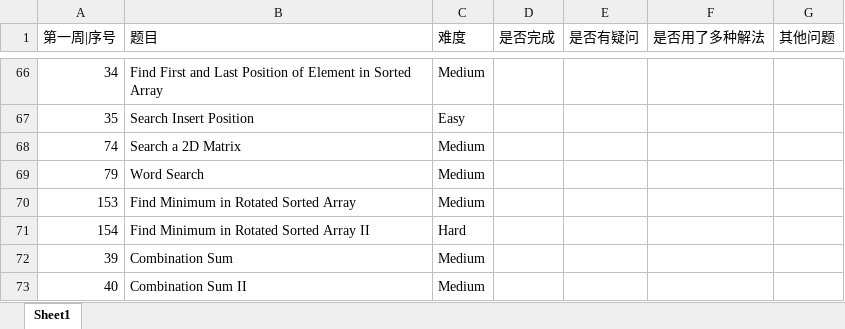
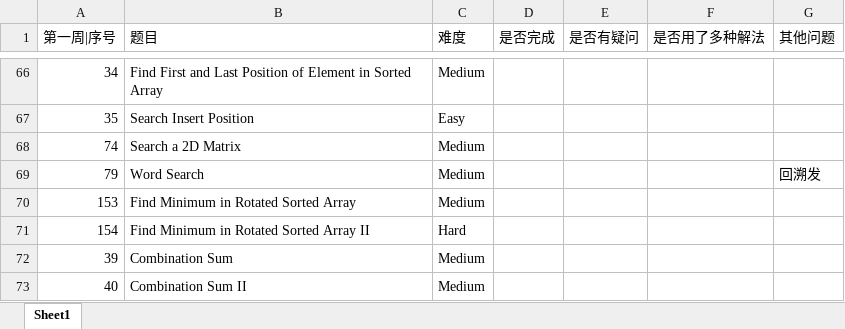
Before and after one commit to AMaoYouDianFang/LeetCodeProblems, an Excel workbook: leetcode_1_check_huxiaoman.xlsx, sheet Sheet1, drawn as a sheet; only a part is shown, gaps mark what is left out; values as stored, in another font and other column widths than the file's, no cell formats; the diff covers the shown part only; the diff names each change by its address in the sheet, - before the commit and + after, or states it on an @@ line.

```diff
--- a/leetcode_1_check_huxiaoman.xlsx (sheet Sheet1)
+++ b/leetcode_1_check_huxiaoman.xlsx (sheet Sheet1)
-G69 (其他问题): (empty)
+G69 (其他问题): 回溯发
```
Also changed, not shown: 13 edited cells elsewhere in this sheet, cell formats, 8 other files.
